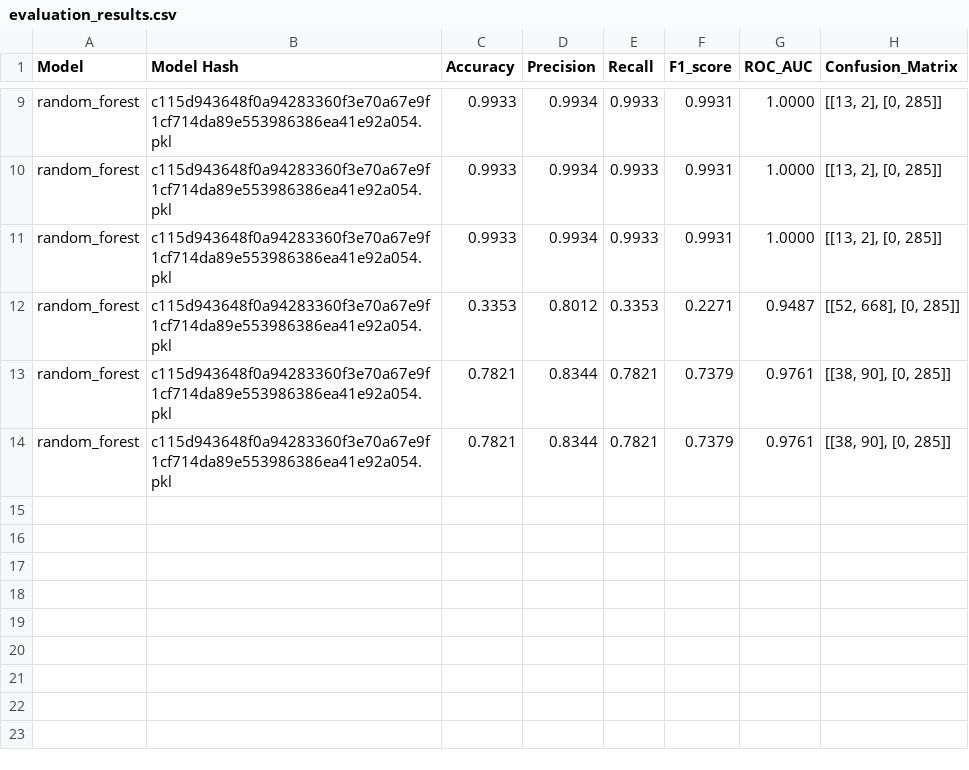
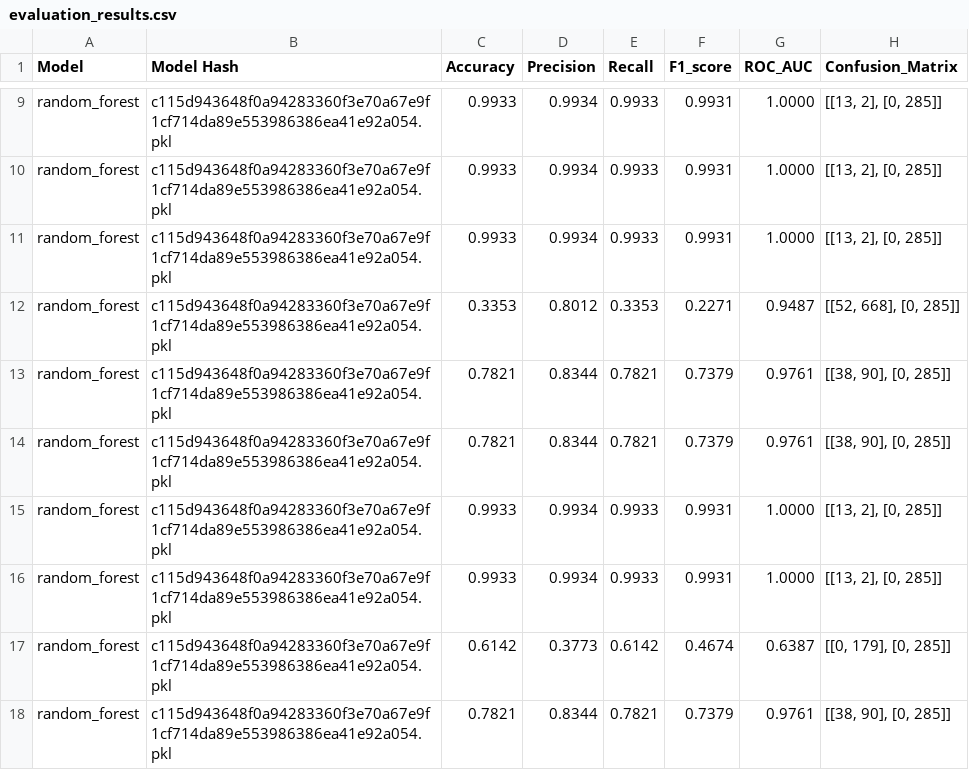
Before and after one commit to Danielxhxh/Ransomware-Detectors-Benchmarking, a CSV file: results/ShieldFS/evaluation_results.csv, drawn as a sheet; only a part is shown, gaps mark what is left out.

```diff
--- a/results/ShieldFS/evaluation_results.csv
+++ b/results/ShieldFS/evaluation_results.csv
@@ -14 +14,5 @@ random_forest,c115d943648f0a94283360f3e70a67e9f1cf714da89e553986386ea41e92a054.p
 random_forest,c115d943648f0a94283360f3e70a67e9f1cf714da89e553986386ea41e92a054.pkl,0.7821,0.8344,0.7821,0.7379,0.9761,"[[38, 90], [0, 285]]"
+random_forest,c115d943648f0a94283360f3e70a67e9f1cf714da89e553986386ea41e92a054.pkl,0.9933,0.9934,0.9933,0.9931,1.0000,"[[13, 2], [0, 285]]"
+random_forest,c115d943648f0a94283360f3e70a67e9f1cf714da89e553986386ea41e92a054.pkl,0.9933,0.9934,0.9933,0.9931,1.0000,"[[13, 2], [0, 285]]"
+random_forest,c115d943648f0a94283360f3e70a67e9f1cf714da89e553986386ea41e92a054.pkl,0.6142,0.3773,0.6142,0.4674,0.6387,"[[0, 179], [0, 285]]"
+random_forest,c115d943648f0a94283360f3e70a67e9f1cf714da89e553986386ea41e92a054.pkl,0.7821,0.8344,0.7821,0.7379,0.9761,"[[38, 90], [0, 285]]"
```
Also changed, not shown: results/CanCal/evaluation_results.csv, results/RWGuard/evaluation_results.csv, 9 other files.
